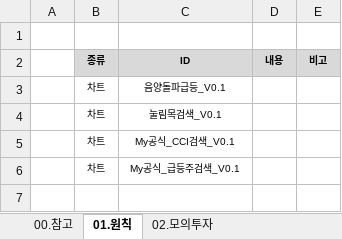
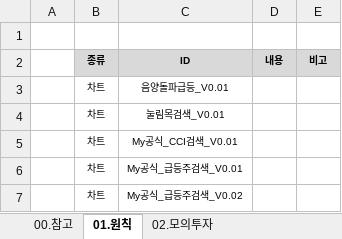
Before and after one commit to YongSoekChoeng/stocks, an Excel workbook: WorkShop/01.docs/01.초기학습.xlsx, sheet 01.원칙, drawn as a sheet; values as stored, in another font and other column widths than the file's, no borders; the diff names each change by its address in the sheet, - before the commit and + after, or states it on an @@ line.

```diff
--- a/WorkShop/01.docs/01.초기학습.xlsx (sheet 01.원칙)
+++ b/WorkShop/01.docs/01.초기학습.xlsx (sheet 01.원칙)
-C3 (ID): 음양돌파급등_V0.1
+C3 (ID): 음양돌파급등_V0.01
-C4 (ID): 눌림목검색_V0.1
+C4 (ID): 눌림목검색_V0.01
-C5 (ID): My공식_CCI검색_V0.1
+C5 (ID): My공식_CCI검색_V0.01
-C6 (ID): My공식_급등주검색_V0.1
+C6 (ID): My공식_급등주검색_V0.01
+row 7:  | 차트 | My공식_급등주검색_V0.02
```
Also changed, not shown: sheet 02.모의투자.
